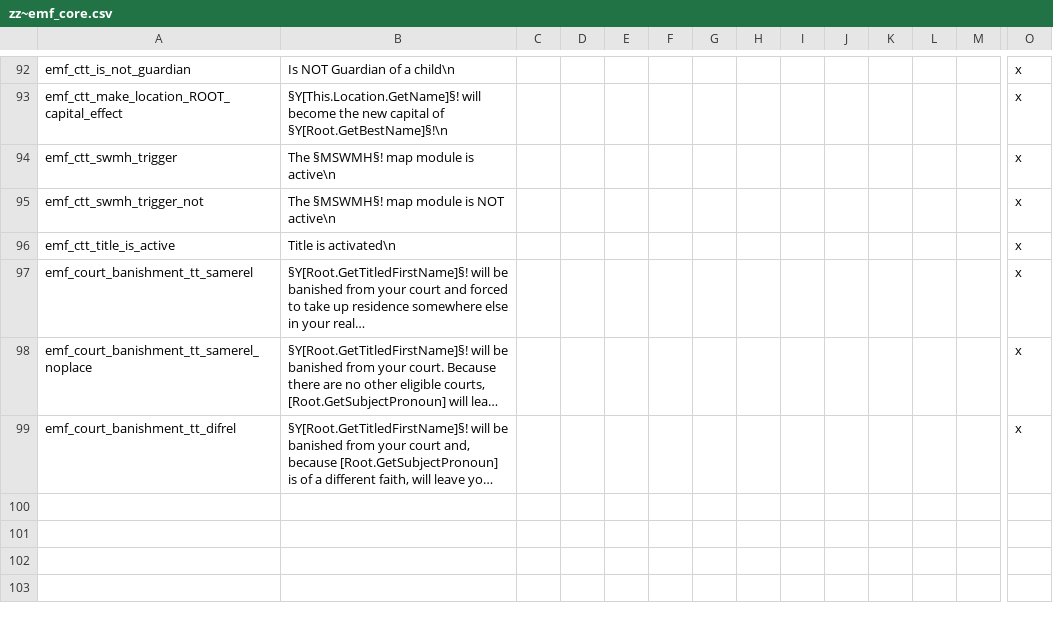
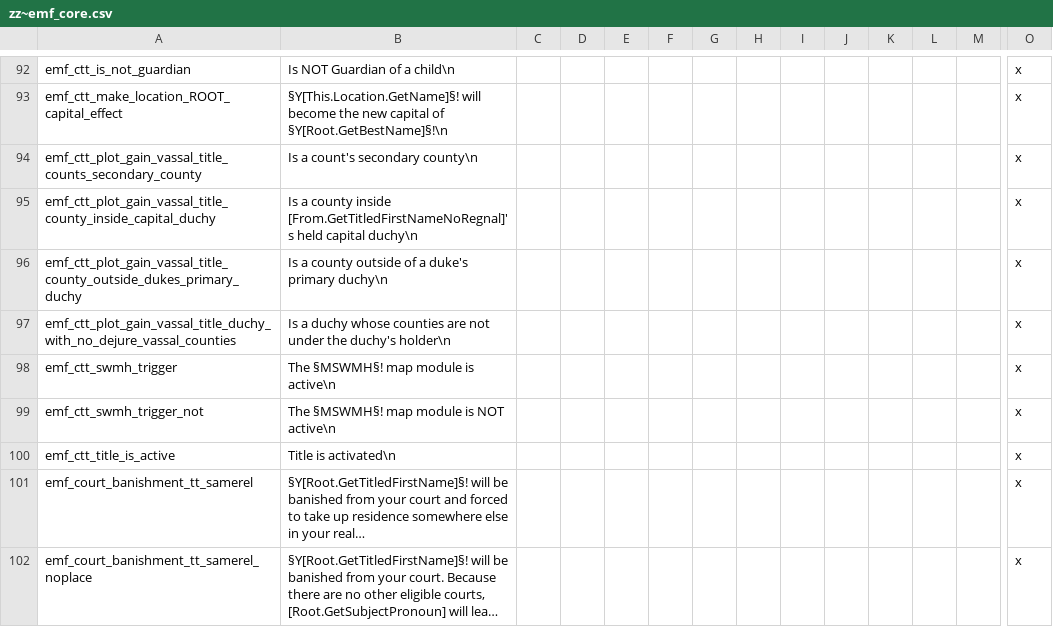
Before and after one commit to EMFTeam/EMF, a CSV file: EMF/localisation/zz~emf_core.csv, drawn as a sheet; only a part is shown, gaps mark what is left out; the shorter side is filled out with more unchanged rows; long unchanged cells end in …; rows hold the shown columns only; the diff names each change by its address in the sheet, - before the commit and + after, or states it on an @@ line.

Commit message:
tooltips for `plot_gain_vassal_title`

```diff
--- a/EMF/localisation/zz~emf_core.csv
+++ b/EMF/localisation/zz~emf_core.csv
+row 94: emf_ctt_plot_gain_vassal_title_counts_secondary_county | Is a count's secondary county\n |  |  |  |  |  |  |  |  |  |  |  | x
+row 95: emf_ctt_plot_gain_vassal_title_county_inside_capital_duchy | Is a county inside [From.GetTitledFirstNameNoRegnal]'s held capital duchy\n |  |  |  |  |  |  |  |  |  |  |  | x
+row 96: emf_ctt_plot_gain_vassal_title_county_outside_dukes_primary_duchy | Is a county outside of a duke's primary duchy\n |  |  |  |  |  |  |  |  |  |  |  | x
+row 97: emf_ctt_plot_gain_vassal_title_duchy_with_no_dejure_vassal_counties | Is a duchy whose counties are not under the duchy's holder\n |  |  |  |  |  |  |  |  |  |  |  | x
```
Also changed, not shown: 2 other files.
